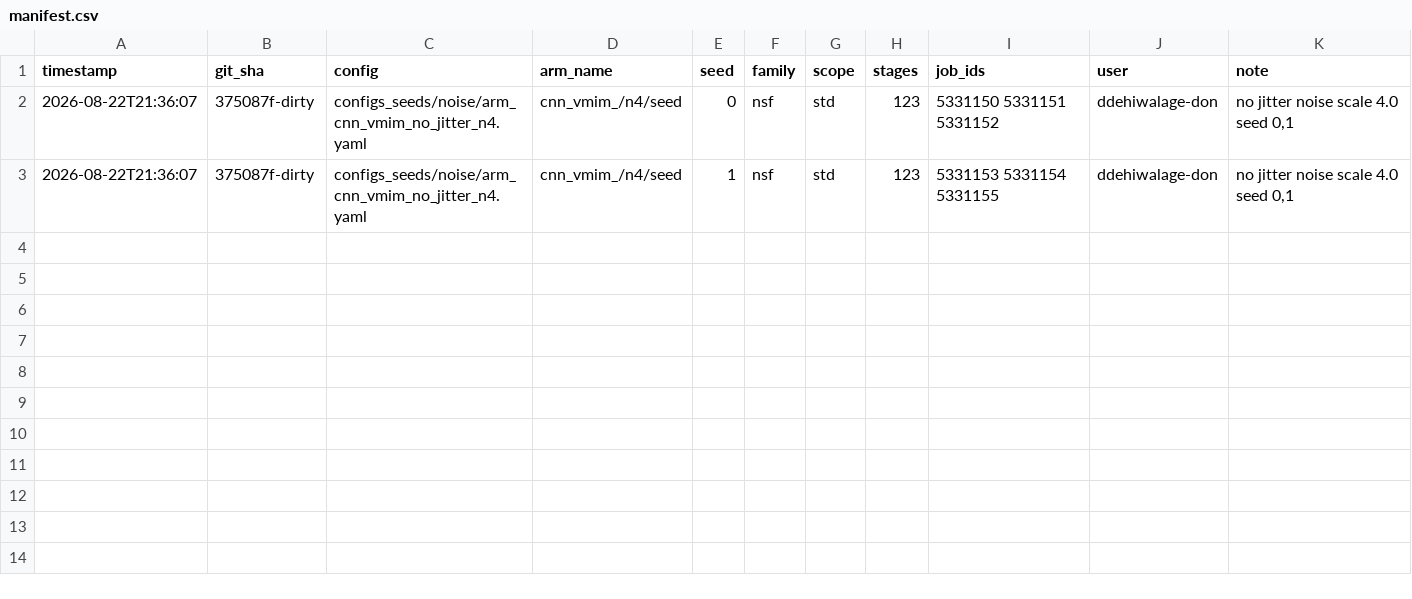
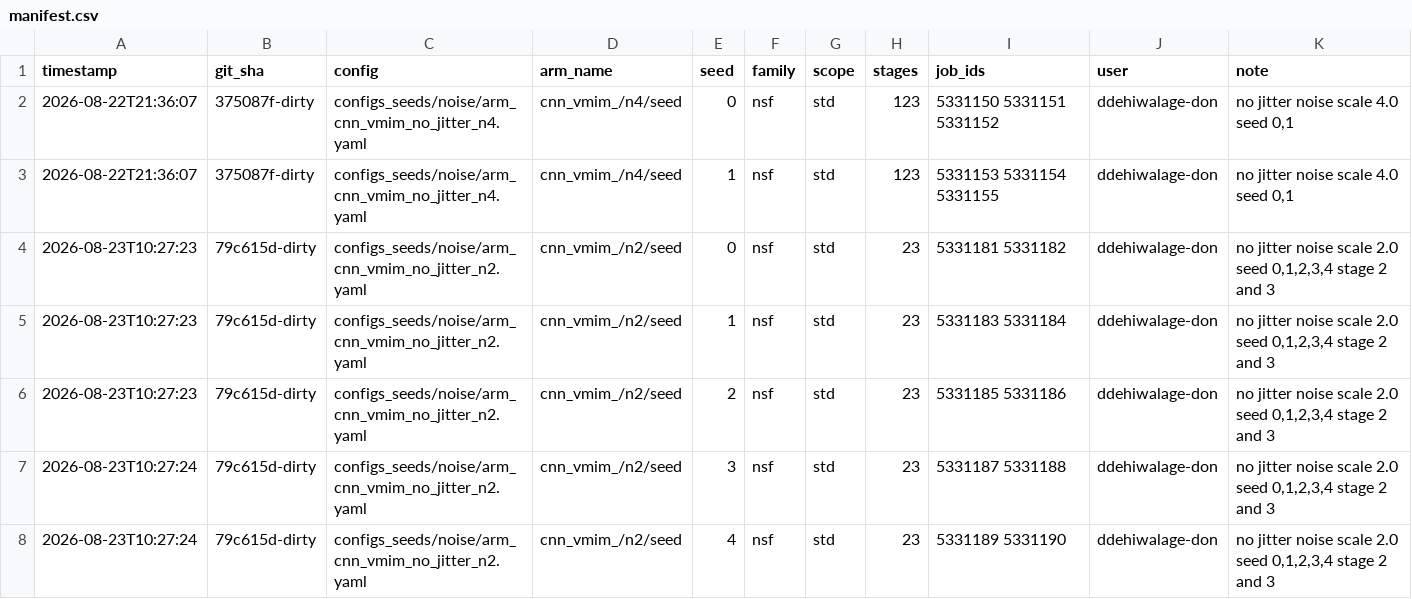
Before and after one commit to Dilru1/21cm-sbi-vmim, a CSV file: experiments/manifest.csv, drawn as a sheet; the diff names each change by its address in the sheet, - before the commit and + after, or states it on an @@ line.

Commit message:
Log sweep: cnn_vmim_/n2/seed nsf/std seeds [0, 1, 2, 3, 4] stages=23 @ 79c615d-dirty

```diff
--- a/experiments/manifest.csv
+++ b/experiments/manifest.csv
+row 4: 2026-08-23T10:27:23 | 79c615d-dirty | configs_seeds/noise/arm_cnn_vmim_no_jitter_n2.yaml | cnn_vmim_/n2/seed | 0 | nsf | std | 23 | 5331181 5331182 | ddehiwalage-don | no jitter noise scale 2.0 seed 0,1,2,3,4 stage 2 and 3
+row 5: 2026-08-23T10:27:23 | 79c615d-dirty | configs_seeds/noise/arm_cnn_vmim_no_jitter_n2.yaml | cnn_vmim_/n2/seed | 1 | nsf | std | 23 | 5331183 5331184 | ddehiwalage-don | no jitter noise scale 2.0 seed 0,1,2,3,4 stage 2 and 3
+row 6: 2026-08-23T10:27:23 | 79c615d-dirty | configs_seeds/noise/arm_cnn_vmim_no_jitter_n2.yaml | cnn_vmim_/n2/seed | 2 | nsf | std | 23 | 5331185 5331186 | ddehiwalage-don | no jitter noise scale 2.0 seed 0,1,2,3,4 stage 2 and 3
+row 7: 2026-08-23T10:27:24 | 79c615d-dirty | configs_seeds/noise/arm_cnn_vmim_no_jitter_n2.yaml | cnn_vmim_/n2/seed | 3 | nsf | std | 23 | 5331187 5331188 | ddehiwalage-don | no jitter noise scale 2.0 seed 0,1,2,3,4 stage 2 and 3
+row 8: 2026-08-23T10:27:24 | 79c615d-dirty | configs_seeds/noise/arm_cnn_vmim_no_jitter_n2.yaml | cnn_vmim_/n2/seed | 4 | nsf | std | 23 | 5331189 5331190 | ddehiwalage-don | no jitter noise scale 2.0 seed 0,1,2,3,4 stage 2 and 3
```
